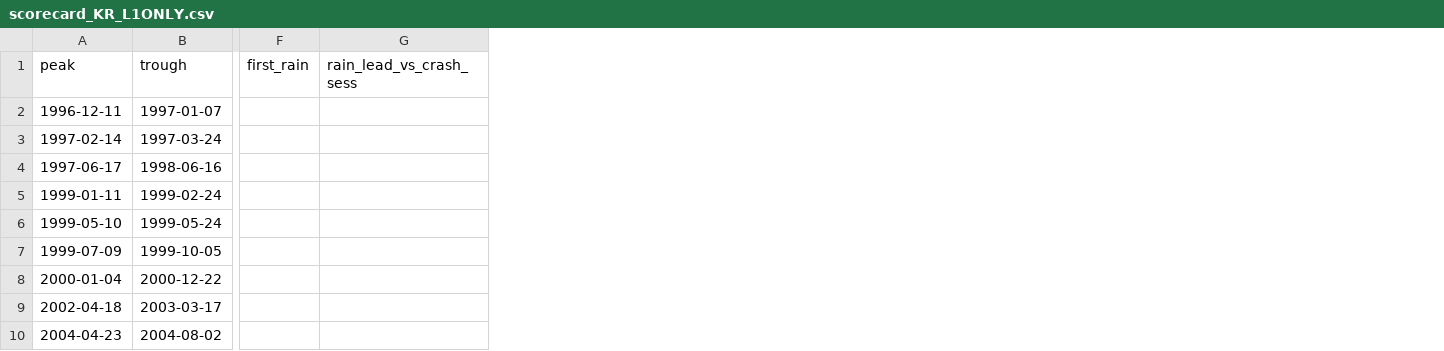
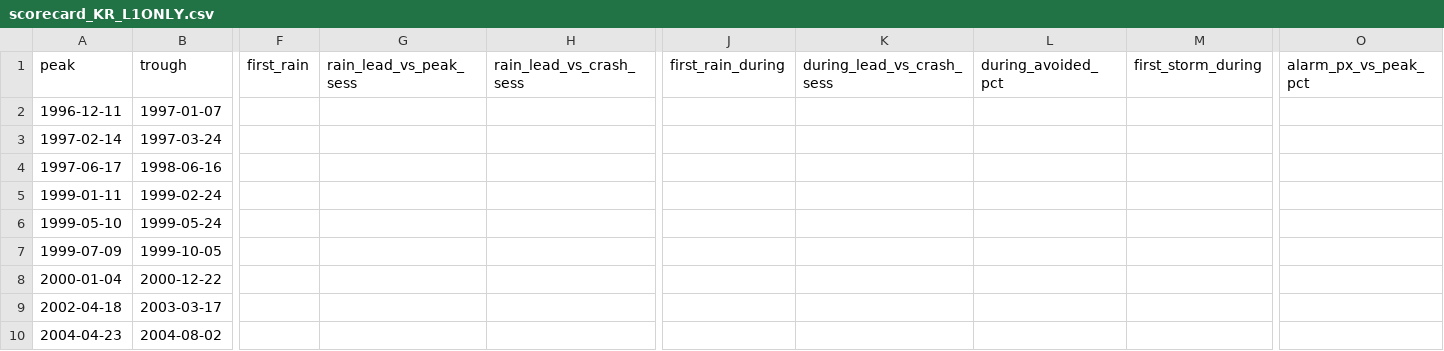
Before and after one commit to Leelll1/Screen, a CSV file: data/backtest/scorecard_KR_L1ONLY.csv, drawn as a sheet; only a part is shown, gaps mark what is left out; the diff names each change by its address in the sheet, - before the commit and + after, or states it on an @@ line.

```diff
--- a/data/backtest/scorecard_KR_L1ONLY.csv
+++ b/data/backtest/scorecard_KR_L1ONLY.csv
+column G (rain_lead_vs_peak_sess), empty
+column J (first_rain_during), empty
+column K (during_lead_vs_crash_sess), empty
+column L (during_avoided_pct), empty
+column M (first_storm_during), empty
+column O (alarm_px_vs_peak_pct), empty
```
Also changed, not shown: data/backtest/coupling.csv, data/backtest/scorecard_KR_MECH.csv, 3 other files.
